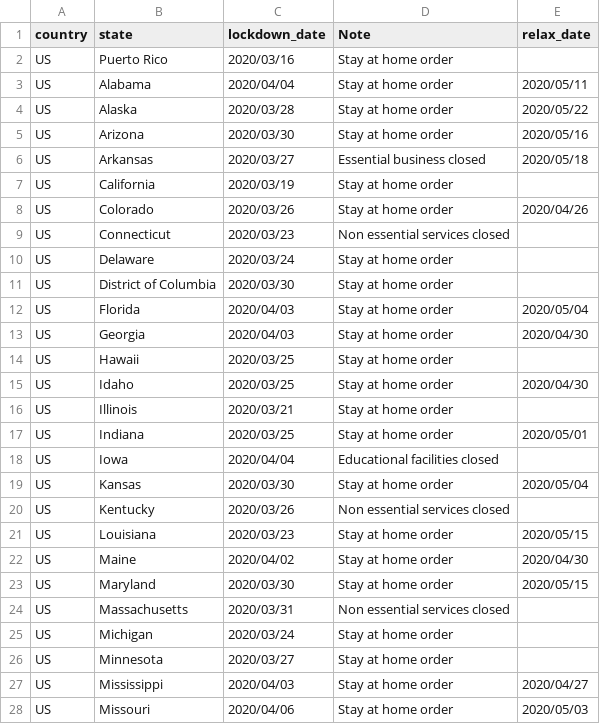
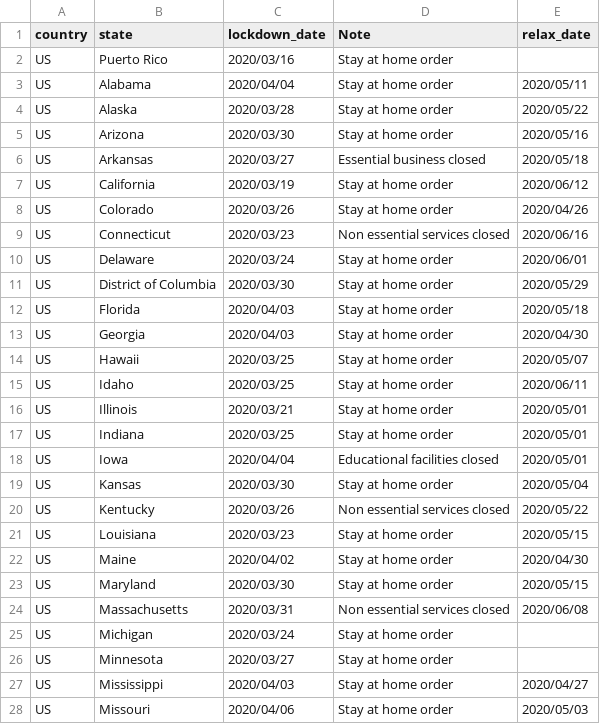
Before and after one commit to QuocTran/COVID-19, a CSV file: prognosis/data/lockdown_date_state_US.csv, drawn as a sheet; only a part is shown.

Commit message:
Added relax date up to Mass

```diff
--- a/prognosis/data/lockdown_date_state_US.csv
+++ b/prognosis/data/lockdown_date_state_US.csv
@@ -6,16 +6,16 @@ US,Arizona,2020/03/30,Stay at home order,2020/05/16
 US,Arkansas,2020/03/27,Essential business closed,2020/05/18
-US,California,2020/03/19,Stay at home order,
+US,California,2020/03/19,Stay at home order,2020/06/12
 US,Colorado,2020/03/26,Stay at home order,2020/04/26
-US,Connecticut,2020/03/23,Non essential services closed,
-US,Delaware,2020/03/24,Stay at home order,
-US,District of Columbia,2020/03/30,Stay at home order,
-US,Florida,2020/04/03,Stay at home order,2020/05/04
+US,Connecticut,2020/03/23,Non essential services closed,2020/06/16
+US,Delaware,2020/03/24,Stay at home order,2020/06/01
+US,District of Columbia,2020/03/30,Stay at home order,2020/05/29
+US,Florida,2020/04/03,Stay at home order,2020/05/18
 US,Georgia,2020/04/03,Stay at home order,2020/04/30
-US,Hawaii,2020/03/25,Stay at home order,
-US,Idaho,2020/03/25,Stay at home order,2020/04/30
-US,Illinois,2020/03/21,Stay at home order,
+US,Hawaii,2020/03/25,Stay at home order,2020/05/07
+US,Idaho,2020/03/25,Stay at home order,2020/06/11
+US,Illinois,2020/03/21,Stay at home order,2020/05/01
 US,Indiana,2020/03/25,Stay at home order,2020/05/01
-US,Iowa,2020/04/04,Educational facilities closed,
+US,Iowa,2020/04/04,Educational facilities closed,2020/05/01
 US,Kansas,2020/03/30,Stay at home order,2020/05/04
-US,Kentucky,2020/03/26,Non essential services closed,
+US,Kentucky,2020/03/26,Non essential services closed,2020/05/22
 US,Louisiana,2020/03/23,Stay at home order,2020/05/15
@@ -23,3 +23,3 @@ US,Maine,2020/04/02,Stay at home order,2020/04/30
 US,Maryland,2020/03/30,Stay at home order,2020/05/15
-US,Massachusetts,2020/03/31,Non essential services closed,
+US,Massachusetts,2020/03/31,Non essential services closed,2020/06/08
 US,Michigan,2020/03/24,Stay at home order,
```
